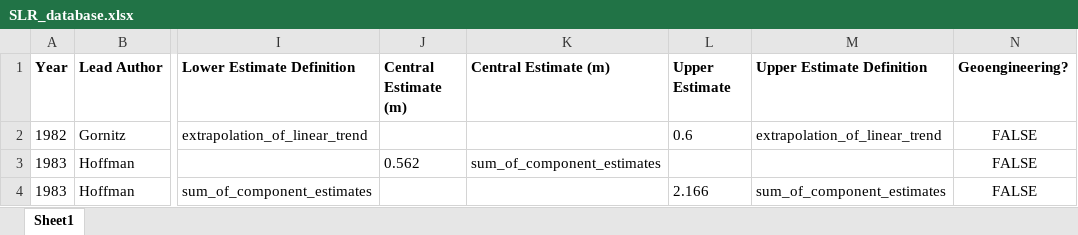
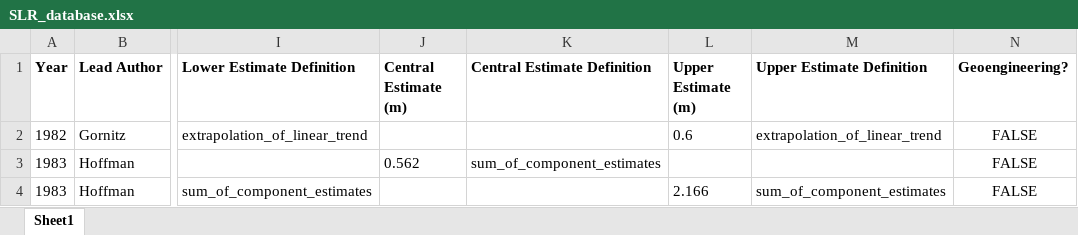
Before and after one commit to AndraJGarner/SLRDatabase, an Excel workbook: SLR_database.xlsx, sheet Sheet1, drawn as a sheet; only a part is shown, gaps mark what is left out; values as stored, in another font and other column widths than the file's, no borders; the diff names each change by its address in the sheet, - before the commit and + after, or states it on an @@ line.

Commit message:
Update SLR_database.xlsx

```diff
--- a/SLR_database.xlsx (sheet Sheet1)
+++ b/SLR_database.xlsx (sheet Sheet1)
-K1: Central Estimate (m)
+K1: Central Estimate Definition
-L1: Upper Estimate
+L1: Upper Estimate (m)
```
